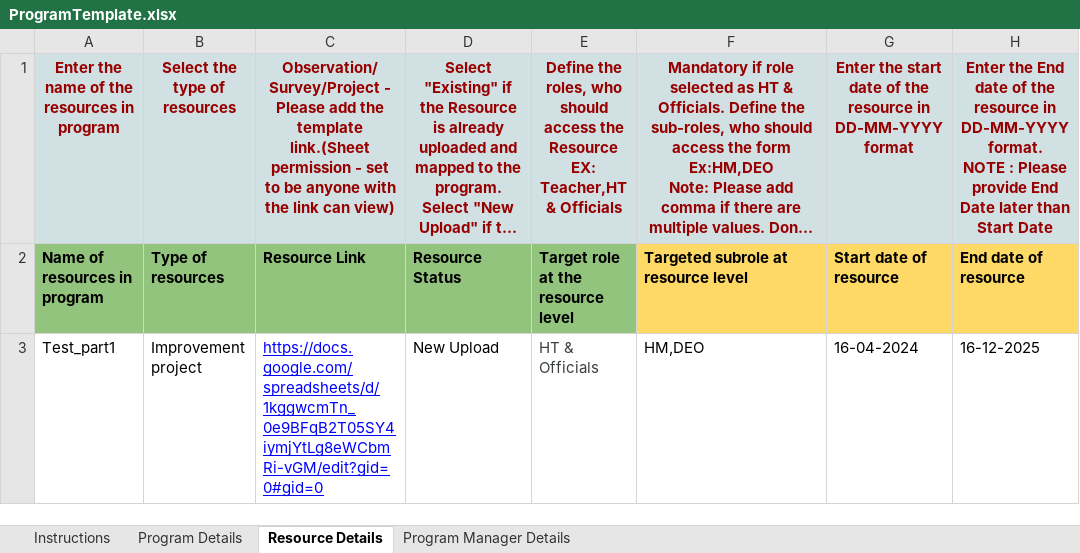
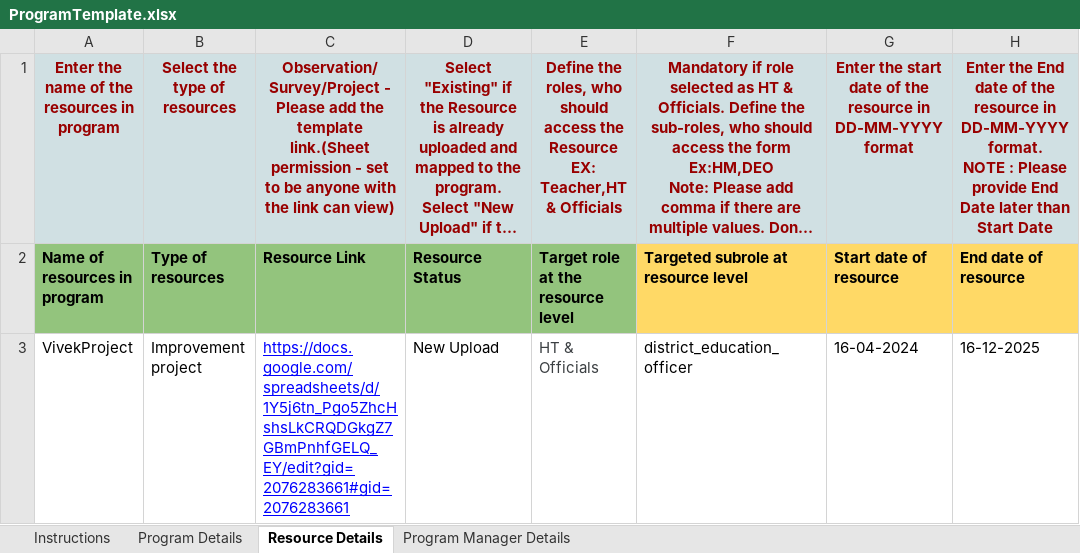
Before and after one commit to ELEVATE-Project/project-service, an Excel workbook: Project-Service-implementation-Script/Sample Templates/ProgramTemplate.xlsx, sheet Resource Details, drawn as a sheet; long unchanged cells end in …; values as stored, in another font and other column widths than the file's, no borders; the diff names each change by its address in the sheet, - before the commit and + after, or states it on an @@ line.

Commit message:
"implementationScriptCertificate"

```diff
--- a/Project-Service-implementation-Script/Sample Templates/ProgramTemplate.xlsx (sheet Resource Details)
+++ b/Project-Service-implementation-Script/Sample Templates/ProgramTemplate.xlsx (sheet Resource Details)
-A3: Test_part1
+A3: VivekProject
-C3: https://docs.google.com/spreadsheets/d/1kggwcmTn_0e9BFqB2T05SY4iymjYtLg8eWCbmRi-vGM/edit?gid=0#gid=0
+C3: https://docs.google.com/spreadsheets/d/1Y5j6tn_Pgo5ZhcHshsLkCRQDGkgZ7GBmPnhfGELQ_EY/edit?gid=2076283661#gid=2076283661
-F3: HM,DEO
+F3: district_education_officer
```
Also changed, not shown: sheet Program Details, 2 other files.
